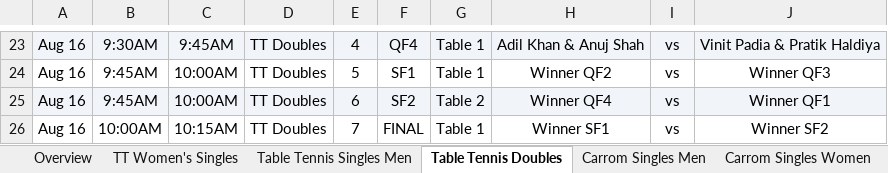
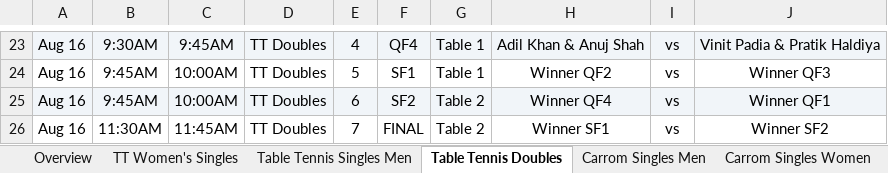
Before and after one commit to AnkitK1993/ekta-indoor-games, an Excel workbook: Ekta_Schedule_With_Matchups.xlsx, sheet Table Tennis Doubles, drawn as a sheet; only a part is shown, gaps mark what is left out; values as stored, in another font and other column widths than the file's, no borders; the diff names each change by its address in the sheet, - before the commit and + after, or states it on an @@ line.

```diff
--- a/Ekta_Schedule_With_Matchups.xlsx (sheet Table Tennis Doubles)
+++ b/Ekta_Schedule_With_Matchups.xlsx (sheet Table Tennis Doubles)
-B26: 10:00AM
+B26: 11:30AM
-C26: 10:15AM
+C26: 11:45AM
-G26: Table 1
+G26: Table 2
```
Also changed, not shown: sheet Table Tennis Singles Men, sheet TT Women's Singles, sheet Overview, ekta-games-import-297.xlsx, 2 other files.
